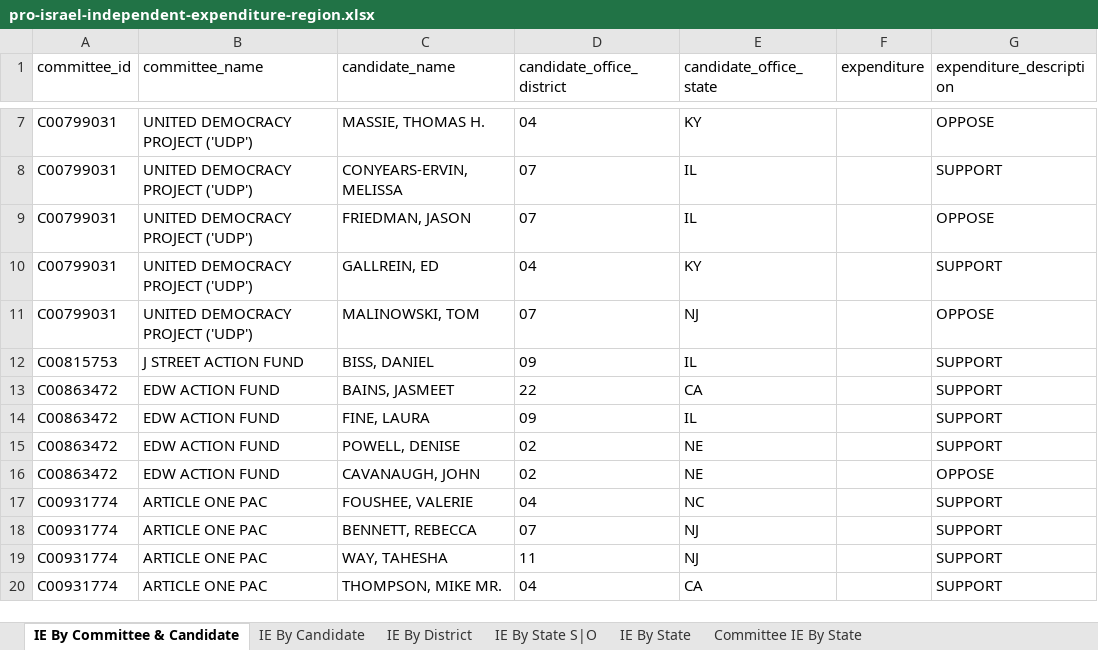
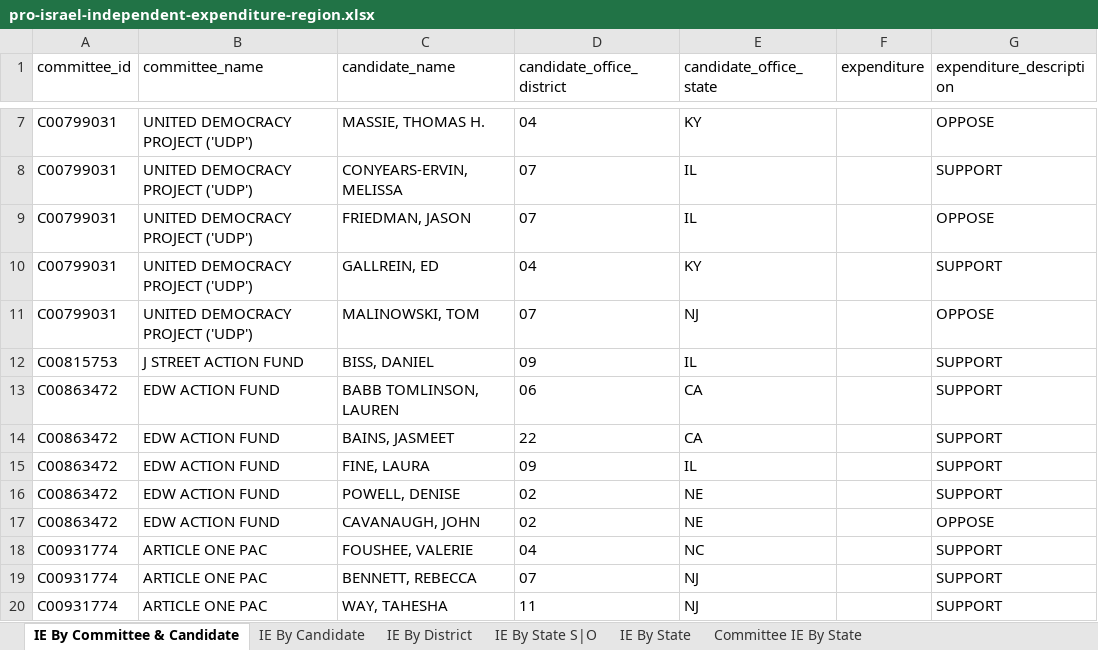
Before and after one commit to JJ-TrackAIPAC/TrackAIPAC, an Excel workbook: reports/pro-israel/pro-israel-independent-expenditure-region.xlsx, sheet IE By Committee & Candidate, drawn as a sheet; only a part is shown, gaps mark what is left out; the shorter side is filled out with more unchanged rows; values as stored, in another font and other column widths than the file's, no borders; table styles not drawn; the diff names each change by its address in the sheet, - before the commit and + after, or states it on an @@ line.

```diff
--- a/reports/pro-israel/pro-israel-independent-expenditure-region.xlsx (sheet IE By Committee & Candidate)
+++ b/reports/pro-israel/pro-israel-independent-expenditure-region.xlsx (sheet IE By Committee & Candidate)
+row 13: C00863472 | EDW ACTION FUND | BABB TOMLINSON, LAUREN | 06 | CA |  | SUPPORT
```
Also changed, not shown: sheet IE By Candidate, sheet IE By District, reports/pro-big-tech/pro-big-tech-disbursement-report.xlsx, reports/pro-crypto/pro-crypto-F24-ie-report.xlsx, 14 other files.
